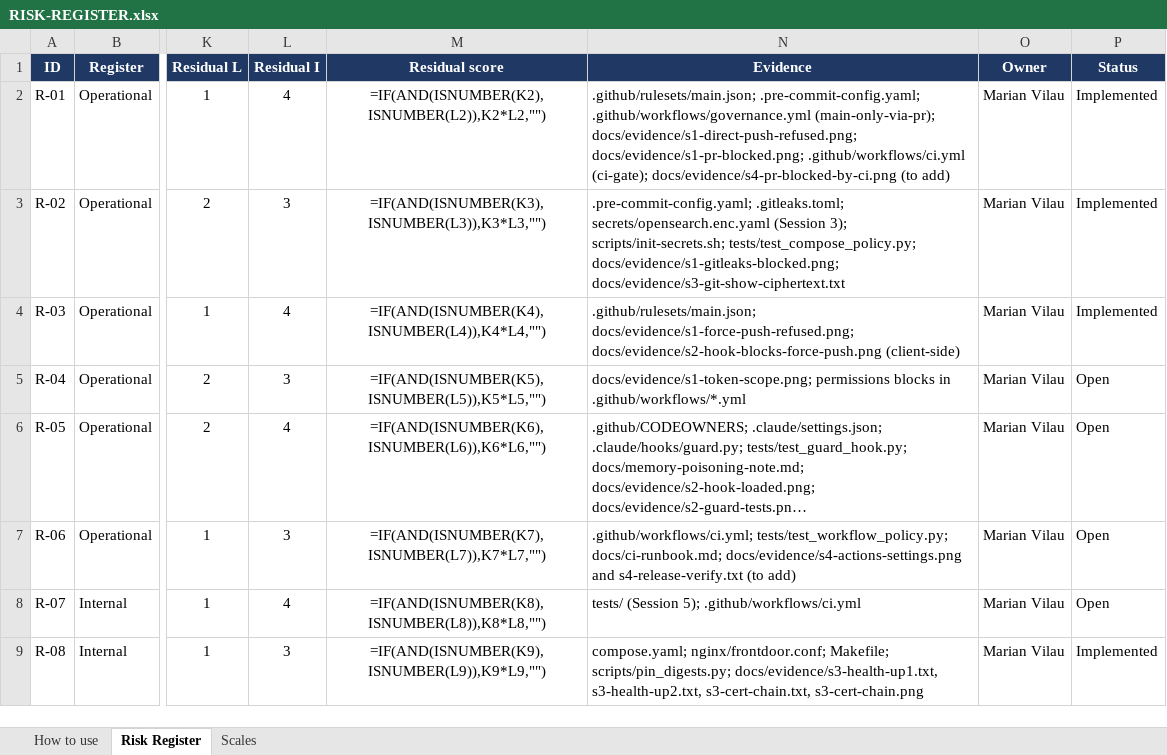
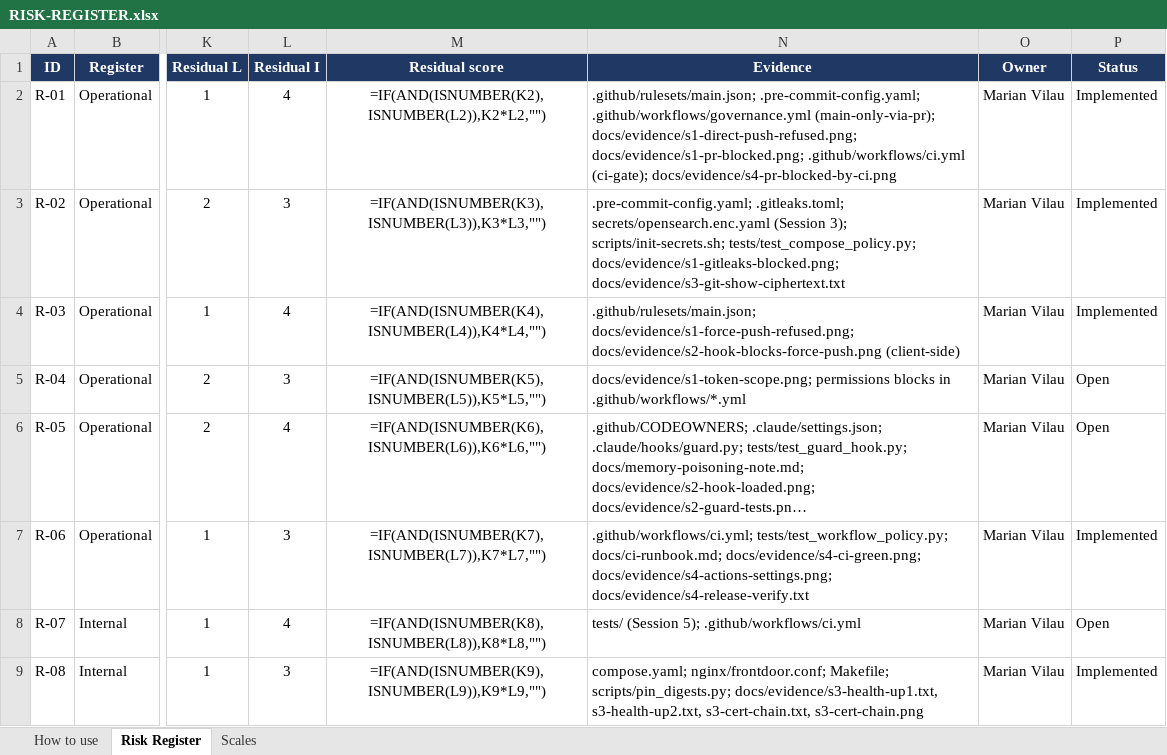
Before and after one commit to MarianVilau/un_repo, an Excel workbook: RISK-REGISTER.xlsx, sheet Risk Register, drawn as a sheet; only a part is shown, gaps mark what is left out; long unchanged cells end in …; values as stored, in another font and other column widths than the file's, no borders; formulas without a stored value are shown as written; conditional formats not drawn; the diff names each change by its address in the sheet, - before the commit and + after, or states it on an @@ line.

Commit message:
Mark R-06 Implemented and drop the pending marker on R-01 evidence (R-06, R-01)

```diff
--- a/RISK-REGISTER.xlsx (sheet Risk Register)
+++ b/RISK-REGISTER.xlsx (sheet Risk Register)
-N2 (Evidence): …(ci-gate); docs/evidence/s4-pr-blocked-by-ci.png (to add)
+N2 (Evidence): …(ci-gate); docs/evidence/s4-pr-blocked-by-ci.png
-N7 (Evidence): …tests/test_workflow_policy.py; docs/ci-runbook.md; docs/evidence/s4-actions-settings.png and s4-release-verify.txt (to add)
+N7 (Evidence): …tests/test_workflow_policy.py; docs/ci-runbook.md; docs/evidence/s4-ci-green.png; docs/evidence/s4-actions-settings.png; docs/evidence/s4-release-verify.txt
-P7 (Status): Open
+P7 (Status): Implemented
```
Also changed, not shown: 1 other file.
